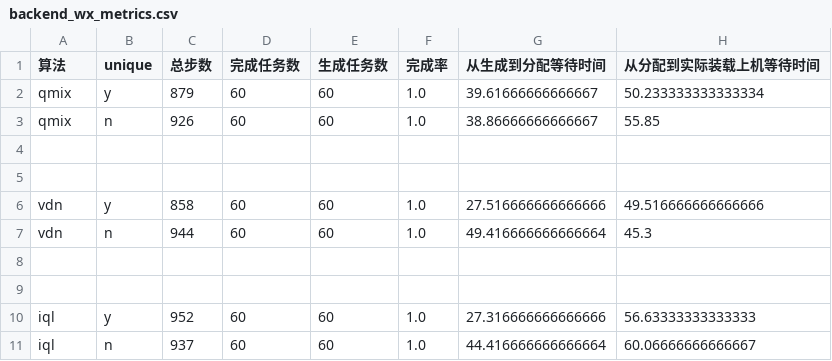
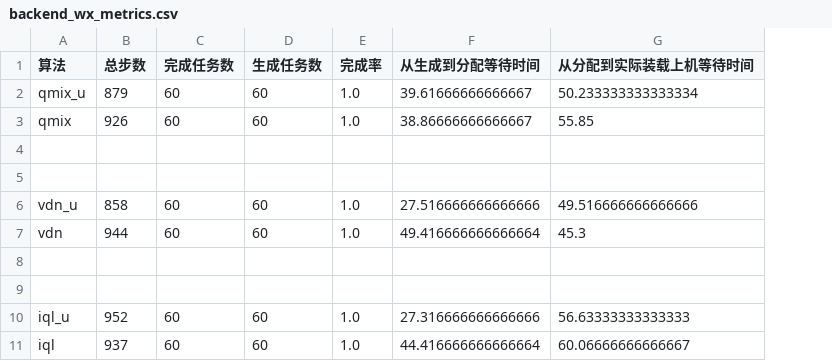
Before and after one commit to JieniTurtle/drone-scheduling, a CSV file: results/compare/backend_wx_metrics.csv, drawn as a sheet; only a part is shown; the diff names each change by its address in the sheet, - before the commit and + after, or states it on an @@ line.

```diff
--- a/results/compare/backend_wx_metrics.csv
+++ b/results/compare/backend_wx_metrics.csv
-column B (unique), rows 2-11: y | n |  |  | y | n |  |  | y | n
-A2 (算法): qmix
+A2 (算法): qmix_u
-A6 (算法): vdn
+A6 (算法): vdn_u
-A10 (算法): iql
+A10 (算法): iql_u
```
Also changed, not shown: results/compare/backend_si_metrics.csv, results/compare/frontend_greedy_metrics.csv, 2 other files.
